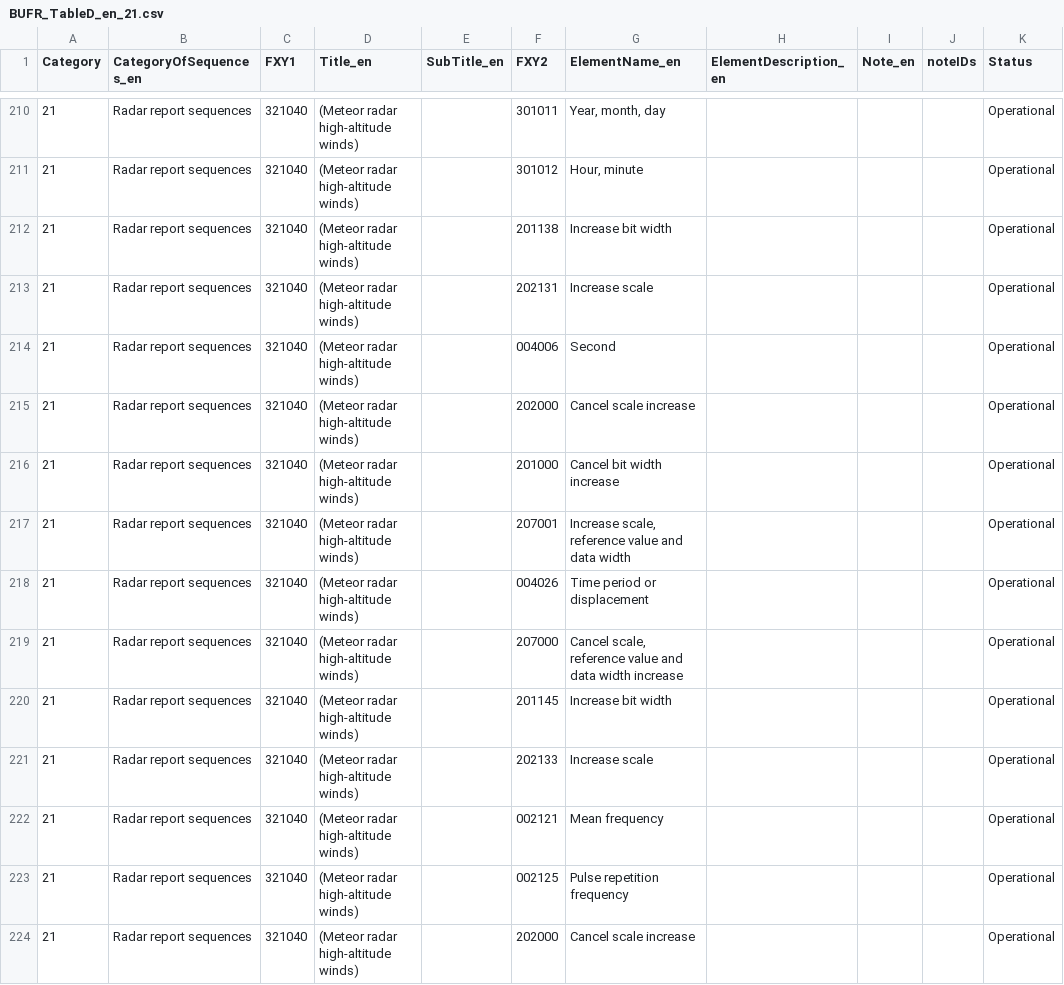
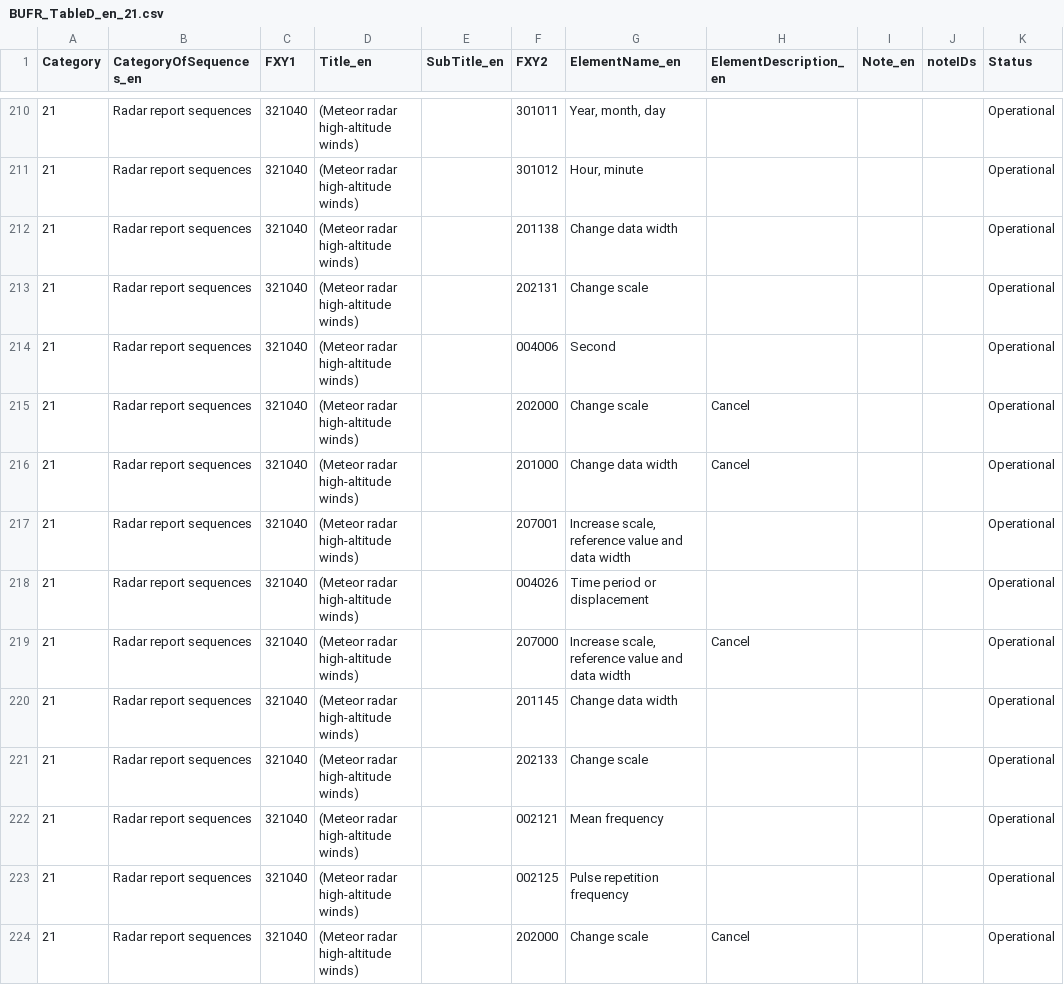
Before and after one commit to wmo-im/BUFR4, a CSV file: BUFR_TableD_en_21.csv, drawn as a sheet; only a part is shown, gaps mark what is left out; the diff covers the shown part only.

Commit message:
editorial for consistency on change data width, etc.

```diff
--- a/BUFR_TableD_en_21.csv
+++ b/BUFR_TableD_en_21.csv
@@ -211,14 +211,14 @@ Category,CategoryOfSequences_en,FXY1,Title_en,SubTitle_en,FXY2,ElementName_en,El
 21,Radar report sequences,321040,(Meteor radar high-altitude winds),,301012,"Hour, minute",,,,Operational
-21,Radar report sequences,321040,(Meteor radar high-altitude winds),,201138,Increase bit width,,,,Operational
-21,Radar report sequences,321040,(Meteor radar high-altitude winds),,202131,Increase scale,,,,Operational
+21,Radar report sequences,321040,(Meteor radar high-altitude winds),,201138,Change data width,,,,Operational
+21,Radar report sequences,321040,(Meteor radar high-altitude winds),,202131,Change scale,,,,Operational
 21,Radar report sequences,321040,(Meteor radar high-altitude winds),,004006,Second,,,,Operational
-21,Radar report sequences,321040,(Meteor radar high-altitude winds),,202000,Cancel scale increase,,,,Operational
-21,Radar report sequences,321040,(Meteor radar high-altitude winds),,201000,Cancel bit width increase,,,,Operational
+21,Radar report sequences,321040,(Meteor radar high-altitude winds),,202000,Change scale,Cancel,,,Operational
+21,Radar report sequences,321040,(Meteor radar high-altitude winds),,201000,Change data width,Cancel,,,Operational
 21,Radar report sequences,321040,(Meteor radar high-altitude winds),,207001,"Increase scale, reference value and data width",,,,Operational
 21,Radar report sequences,321040,(Meteor radar high-altitude winds),,004026,Time period or displacement,,,,Operational
-21,Radar report sequences,321040,(Meteor radar high-altitude winds),,207000,"Cancel scale, reference value and data width increase",,,,Operational
-21,Radar report sequences,321040,(Meteor radar high-altitude winds),,201145,Increase bit width,,,,Operational
-21,Radar report sequences,321040,(Meteor radar high-altitude winds),,202133,Increase scale,,,,Operational
+21,Radar report sequences,321040,(Meteor radar high-altitude winds),,207000,"Increase scale, reference value and data width",Cancel,,,Operational
+21,Radar report sequences,321040,(Meteor radar high-altitude winds),,201145,Change data width,,,,Operational
+21,Radar report sequences,321040,(Meteor radar high-altitude winds),,202133,Change scale,,,,Operational
 21,Radar report sequences,321040,(Meteor radar high-altitude winds),,002121,Mean frequency,,,,Operational
 21,Radar report sequences,321040,(Meteor radar high-altitude winds),,002125,Pulse repetition frequency,,,,Operational
-21,Radar report sequences,321040,(Meteor radar high-altitude winds),,202000,Cancel scale increase,,,,Operational
+21,Radar report sequences,321040,(Meteor radar high-altitude winds),,202000,Change scale,Cancel,,,Operational
```
Also changed, not shown: 16 edited cells elsewhere in this file.
